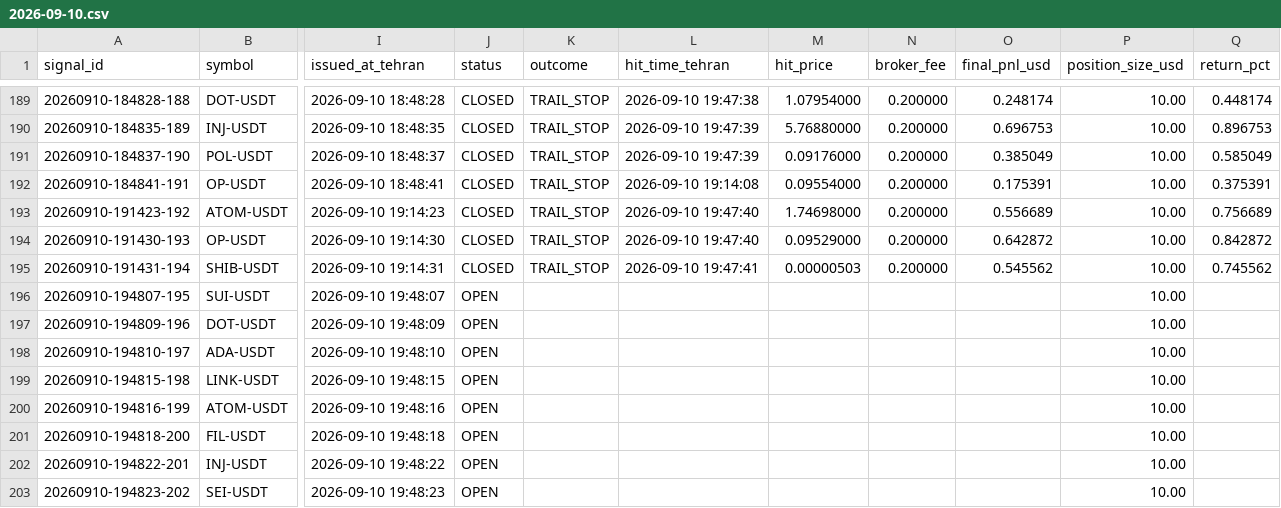
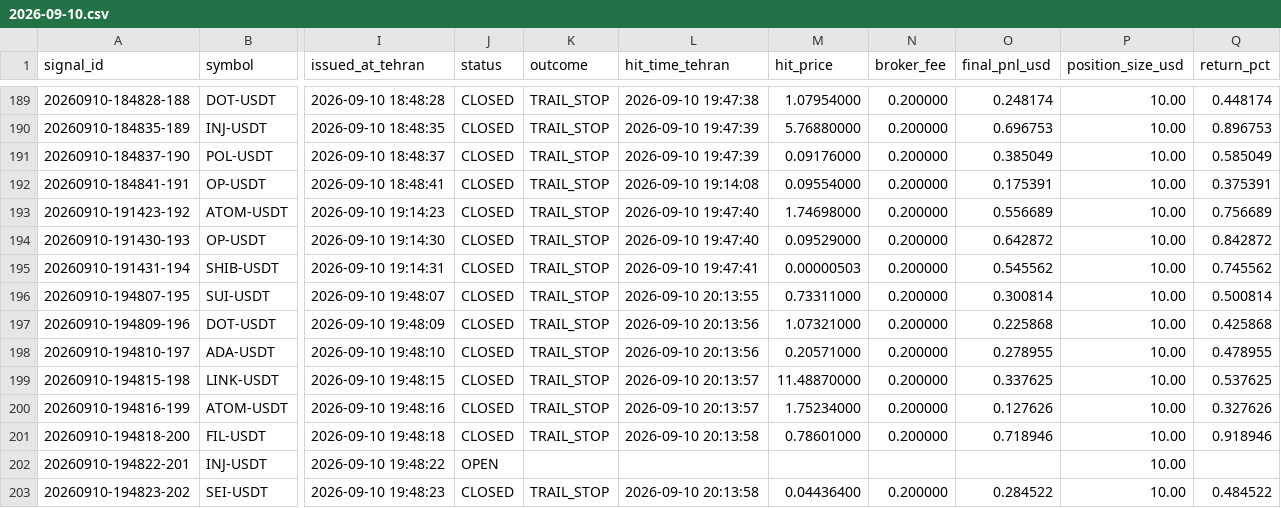
Before and after one commit to khosroabadi-Soft/Titan-Signal, a CSV file: data/signals/2026-09-10.csv, drawn as a sheet; only a part is shown, gaps mark what is left out; the diff covers the shown part only; the diff names each change by its address in the sheet, - before the commit and + after, or states it on an @@ line.

```diff
--- a/data/signals/2026-09-10.csv
+++ b/data/signals/2026-09-10.csv
-J196:J201 (status): OPEN
+J196:J201 (status): CLOSED
-K196:K201 (outcome): (empty)
+K196:K201 (outcome): TRAIL_STOP
-L196 (hit_time_tehran): (empty)
+L196 (hit_time_tehran): 2026-09-10 20:13:55
-M196 (hit_price): (empty)
+M196 (hit_price): 0.73311000
-N196:N201 (broker_fee): (empty)
+N196:N201 (broker_fee): 0.200000
-O196 (final_pnl_usd): (empty)
+O196 (final_pnl_usd): 0.300814
-Q196 (return_pct): (empty)
+Q196 (return_pct): 0.500814
-L197:L198 (hit_time_tehran): (empty)
+L197:L198 (hit_time_tehran): 2026-09-10 20:13:56
-M197 (hit_price): (empty)
+M197 (hit_price): 1.07321000
-O197 (final_pnl_usd): (empty)
+O197 (final_pnl_usd): 0.225868
-Q197 (return_pct): (empty)
+Q197 (return_pct): 0.425868
-M198 (hit_price): (empty)
+M198 (hit_price): 0.20571000
-O198 (final_pnl_usd): (empty)
+O198 (final_pnl_usd): 0.278955
-Q198 (return_pct): (empty)
+Q198 (return_pct): 0.478955
-L199:L200 (hit_time_tehran): (empty)
+L199:L200 (hit_time_tehran): 2026-09-10 20:13:57
-M199 (hit_price): (empty)
+M199 (hit_price): 11.48870000
-O199 (final_pnl_usd): (empty)
+O199 (final_pnl_usd): 0.337625
-Q199 (return_pct): (empty)
+Q199 (return_pct): 0.537625
-M200 (hit_price): (empty)
+M200 (hit_price): 1.75234000
-O200 (final_pnl_usd): (empty)
+O200 (final_pnl_usd): 0.127626
-Q200 (return_pct): (empty)
+Q200 (return_pct): 0.327626
-L201 (hit_time_tehran): (empty)
+L201 (hit_time_tehran): 2026-09-10 20:13:58
-M201 (hit_price): (empty)
+M201 (hit_price): 0.78601000
-O201 (final_pnl_usd): (empty)
+O201 (final_pnl_usd): 0.718946
-Q201 (return_pct): (empty)
+Q201 (return_pct): 0.918946
-J203 (status): OPEN
+J203 (status): CLOSED
-K203 (outcome): (empty)
+K203 (outcome): TRAIL_STOP
-L203 (hit_time_tehran): (empty)
+L203 (hit_time_tehran): 2026-09-10 20:13:58
-M203 (hit_price): (empty)
+M203 (hit_price): 0.04436400
-N203 (broker_fee): (empty)
+N203 (broker_fee): 0.200000
-O203 (final_pnl_usd): (empty)
+O203 (final_pnl_usd): 0.284522
-Q203 (return_pct): (empty)
+Q203 (return_pct): 0.484522
```
Also changed, not shown: 49 edited cells elsewhere in this file.
